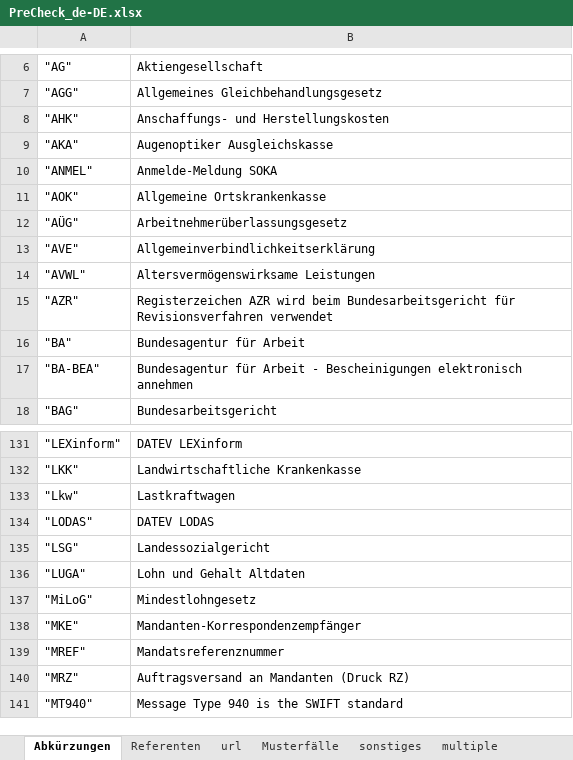
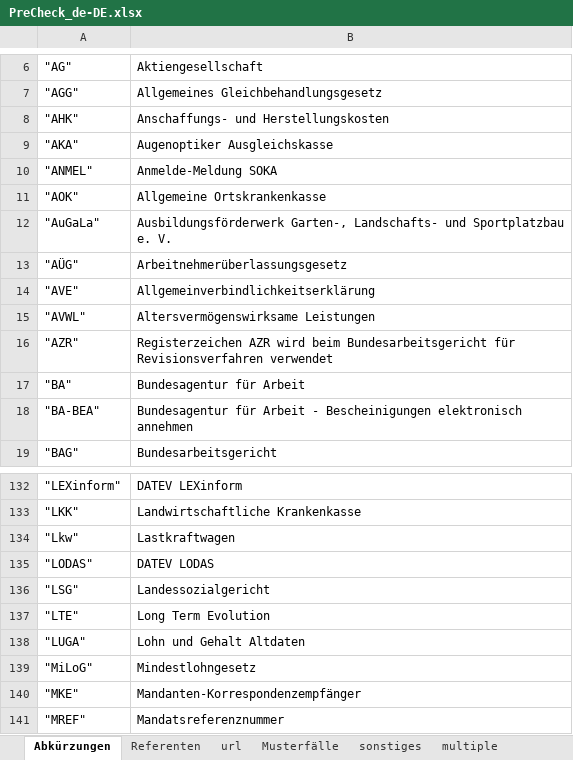
Before and after one commit to jschoen42/whisper-subtitles, an Excel workbook: _hunspell/de-DE/PreCheck_de-DE.xlsx, sheet Abkürzungen, drawn as a sheet; only a part is shown, gaps mark what is left out; the shorter side is filled out with more unchanged rows; values as stored, in another font and other column widths than the file's, no borders; the diff names each change by its address in the sheet, - before the commit and + after, or states it on an @@ line.

```diff
--- a/_hunspell/de-DE/PreCheck_de-DE.xlsx (sheet Abkürzungen)
+++ b/_hunspell/de-DE/PreCheck_de-DE.xlsx (sheet Abkürzungen)
+row 12: "AuGaLa" | Ausbildungsförderwerk Garten-, Landschafts- und Sportplatzbau e. V.
+row 137: "LTE" | Long Term Evolution
```
Also changed, not shown: 35 other files.
